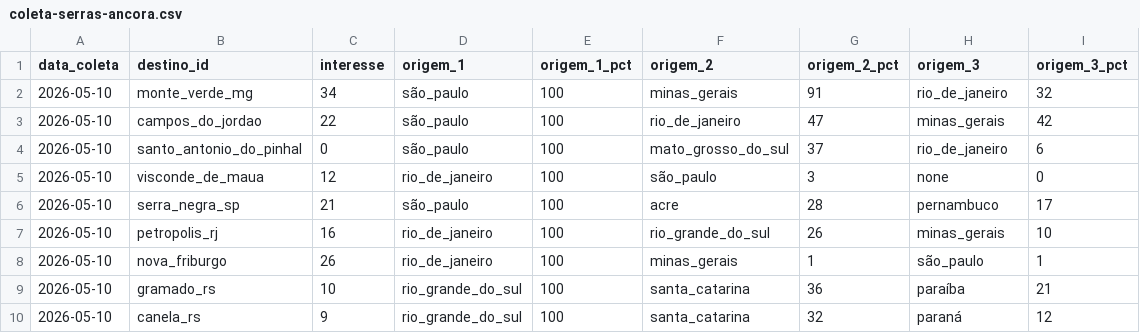
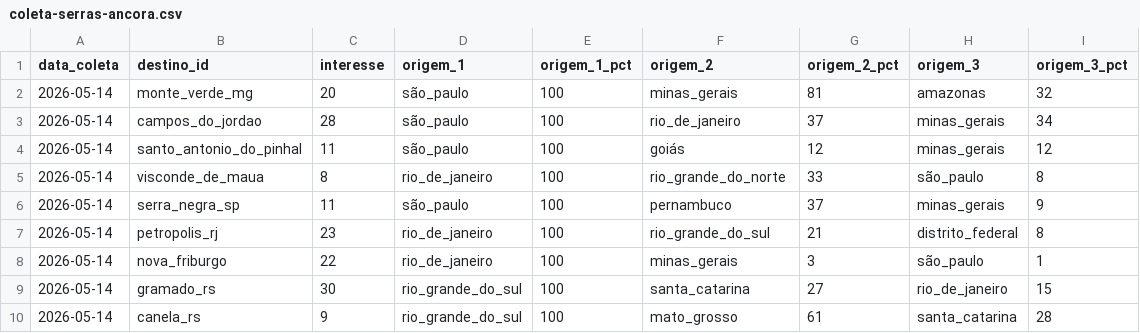
Before and after one commit to LIEZIOABR/pulse-amazonia, a CSV file: coleta-serras-ancora.csv, drawn as a sheet.

```diff
--- a/coleta-serras-ancora.csv
+++ b/coleta-serras-ancora.csv
@@ -1,10 +1,10 @@
 data_coleta,destino_id,interesse,origem_1,origem_1_pct,origem_2,origem_2_pct,origem_3,origem_3_pct
-2026-05-10,monte_verde_mg,34,são_paulo,100,minas_gerais,91,rio_de_janeiro,32
-2026-05-10,campos_do_jordao,22,são_paulo,100,rio_de_janeiro,47,minas_gerais,42
-2026-05-10,santo_antonio_do_pinhal,0,são_paulo,100,mato_grosso_do_sul,37,rio_de_janeiro,6
-2026-05-10,visconde_de_maua,12,rio_de_janeiro,100,são_paulo,3,none,0
-2026-05-10,serra_negra_sp,21,são_paulo,100,acre,28,pernambuco,17
-2026-05-10,petropolis_rj,16,rio_de_janeiro,100,rio_grande_do_sul,26,minas_gerais,10
-2026-05-10,nova_friburgo,26,rio_de_janeiro,100,minas_gerais,1,são_paulo,1
-2026-05-10,gramado_rs,10,rio_grande_do_sul,100,santa_catarina,36,paraíba,21
-2026-05-10,canela_rs,9,rio_grande_do_sul,100,santa_catarina,32,paraná,12
+2026-05-14,monte_verde_mg,20,são_paulo,100,minas_gerais,81,amazonas,32
+2026-05-14,campos_do_jordao,28,são_paulo,100,rio_de_janeiro,37,minas_gerais,34
+2026-05-14,santo_antonio_do_pinhal,11,são_paulo,100,goiás,12,minas_gerais,12
+2026-05-14,visconde_de_maua,8,rio_de_janeiro,100,rio_grande_do_norte,33,são_paulo,8
+2026-05-14,serra_negra_sp,11,são_paulo,100,pernambuco,37,minas_gerais,9
+2026-05-14,petropolis_rj,23,rio_de_janeiro,100,rio_grande_do_sul,21,distrito_federal,8
+2026-05-14,nova_friburgo,22,rio_de_janeiro,100,minas_gerais,3,são_paulo,1
+2026-05-14,gramado_rs,30,rio_grande_do_sul,100,santa_catarina,27,rio_de_janeiro,15
+2026-05-14,canela_rs,9,rio_grande_do_sul,100,mato_grosso,61,santa_catarina,28
```
Also changed, not shown: coleta-serras-concorrentes.csv.
